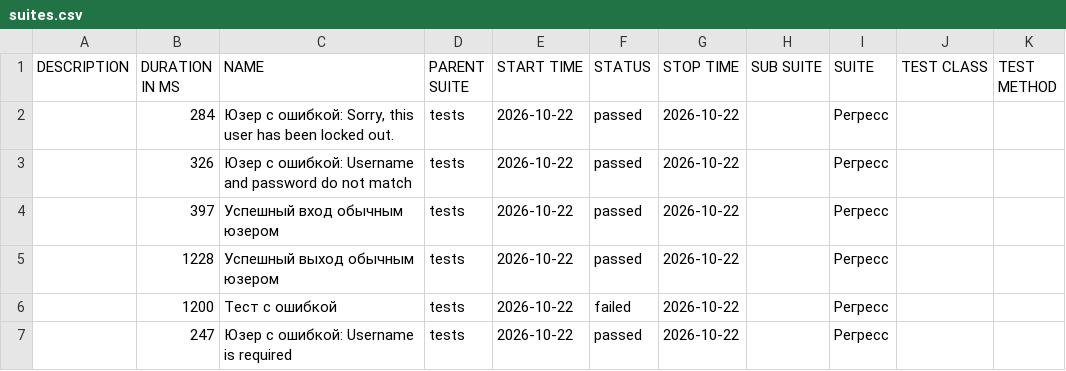
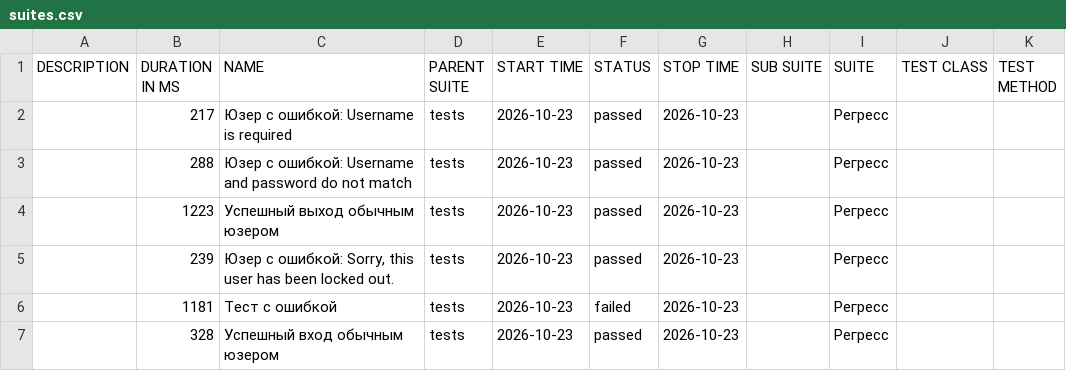
Before and after one commit to barsovichok/playwright_python_training, a CSV file: data/suites.csv, drawn as a sheet.

```diff
--- a/data/suites.csv
+++ b/data/suites.csv
@@ -1,7 +1,7 @@
 "DESCRIPTION","DURATION IN MS","NAME","PARENT SUITE","START TIME","STATUS","STOP TIME","SUB SUITE","SUITE","TEST CLASS","TEST METHOD"
-"","284","Юзер с ошибкой: Sorry, this user has been locked out.","tests","2026-10-22","passed","2026-10-22","","Регресс","",""
-"","326","Юзер с ошибкой: Username and password do not match","tests","2026-10-22","passed","2026-10-22","","Регресс","",""
-"","397","Успешный вход обычным юзером","tests","2026-10-22","passed","2026-10-22","","Регресс","",""
-"","1228","Успешный выход обычным юзером","tests","2026-10-22","passed","2026-10-22","","Регресс","",""
-"","1200","Тест с ошибкой","tests","2026-10-22","failed","2026-10-22","","Регресс","",""
-"","247","Юзер с ошибкой: Username is required","tests","2026-10-22","passed","2026-10-22","","Регресс","",""
+"","217","Юзер с ошибкой: Username is required","tests","2026-10-23","passed","2026-10-23","","Регресс","",""
+"","288","Юзер с ошибкой: Username and password do not match","tests","2026-10-23","passed","2026-10-23","","Регресс","",""
+"","1223","Успешный выход обычным юзером","tests","2026-10-23","passed","2026-10-23","","Регресс","",""
+"","239","Юзер с ошибкой: Sorry, this user has been locked out.","tests","2026-10-23","passed","2026-10-23","","Регресс","",""
+"","1181","Тест с ошибкой","tests","2026-10-23","failed","2026-10-23","","Регресс","",""
+"","328","Успешный вход обычным юзером","tests","2026-10-23","passed","2026-10-23","","Регресс","",""
```
Also changed, not shown: 30 other files.
